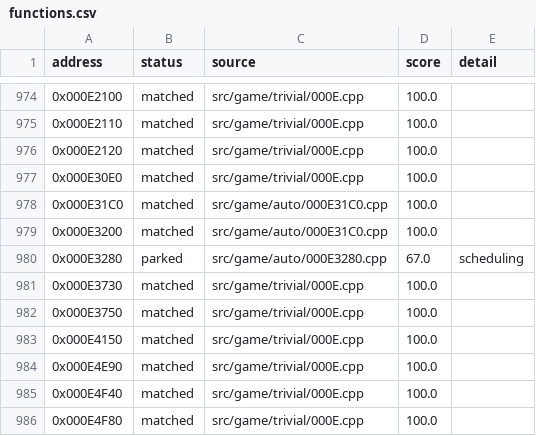
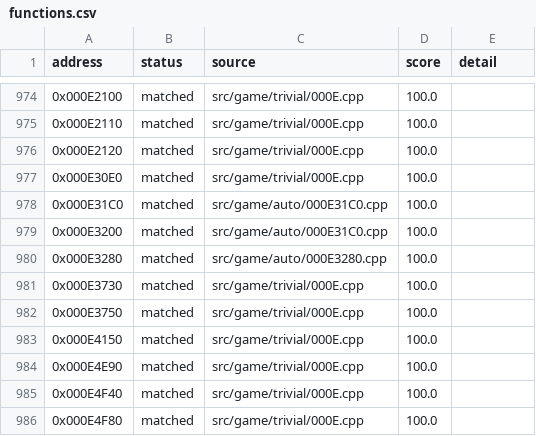
Before and after one commit to julian-perge/bustin-out-recomp, a CSV file: config/functions.csv, drawn as a sheet; only a part is shown, gaps mark what is left out.

Commit message:
match: three source forms from the review of the callers batch (#9)
0x000E3280 matches with the donor's EVec2(float) constructor, which
stores y first, so it is no longer parked. The member of 0x000929C0
is a struct that holds the class of 0x00127860, in place of a
forwarding destructor named FUN_00127860. 0x0005A4E0 has one list
class in place of two.

```diff
--- a/config/functions.csv
+++ b/config/functions.csv
@@ -979,3 +979,3 @@ address,status,source,score,detail
 0x000E3200,matched,src/game/auto/000E31C0.cpp,100.0,
-0x000E3280,parked,src/game/auto/000E3280.cpp,67.0,scheduling
+0x000E3280,matched,src/game/auto/000E3280.cpp,100.0,
 0x000E3730,matched,src/game/trivial/000E.cpp,100.0,
```
Also changed, not shown: 4 other files.
